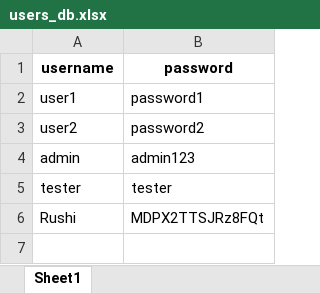
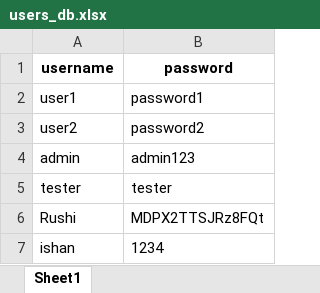
Before and after one commit to ishanrane/Group-15-Medimanage-, an Excel workbook: users_db.xlsx, sheet Sheet1, drawn as a sheet; values as stored, in another font and other column widths than the file's, no borders; the diff names each change by its address in the sheet, - before the commit and + after, or states it on an @@ line.

```diff
--- a/users_db.xlsx (sheet Sheet1)
+++ b/users_db.xlsx (sheet Sheet1)
+row 7: ishan | 1234
```
Also changed, not shown: medicines_db.xlsx, orders_db.xlsx, 5 other files.
